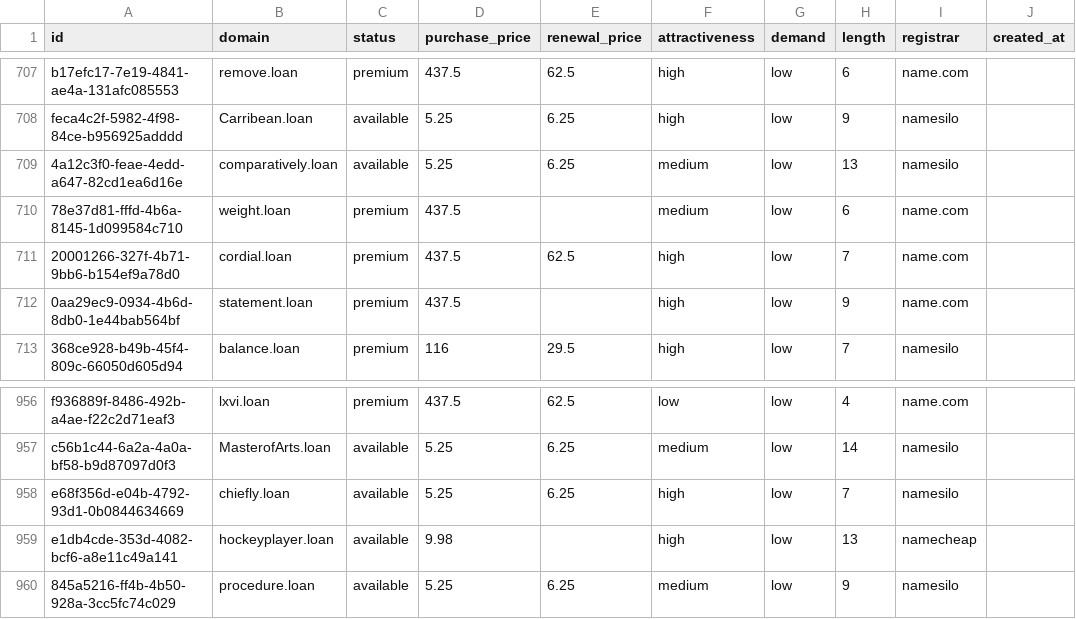
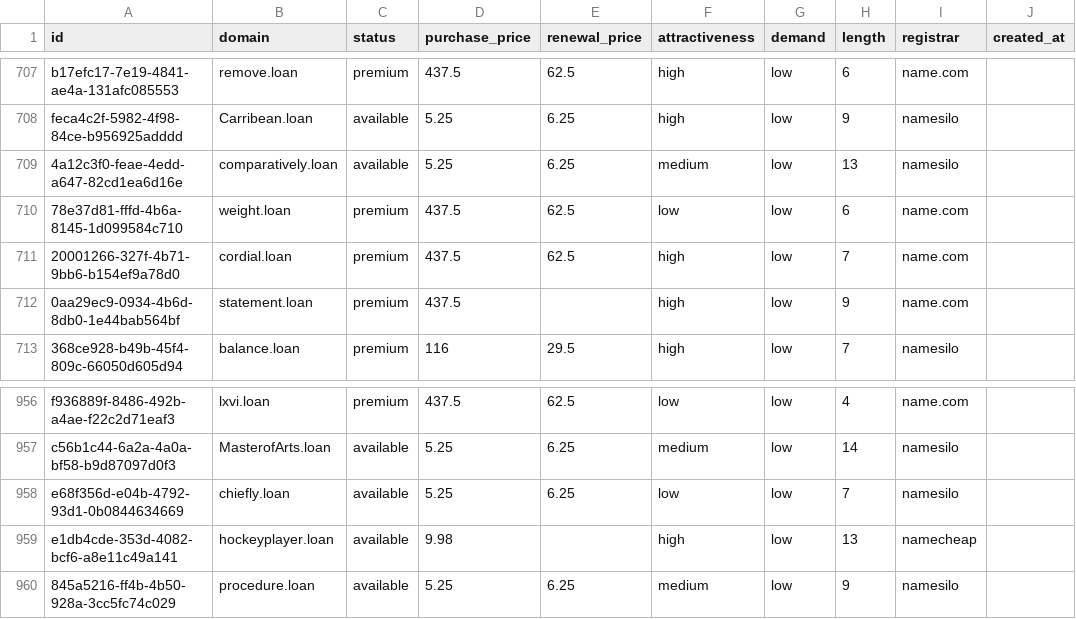
Before and after one commit to UniqueDomains/loan-oneword-domains, a CSV file: loan.csv, drawn as a sheet; only a part is shown, gaps mark what is left out; the diff names each change by its address in the sheet, - before the commit and + after, or states it on an @@ line.

Commit message:
Domains update

```diff
--- a/loan.csv
+++ b/loan.csv
-E710 (renewal_price): (empty)
+E710 (renewal_price): 62.5
-F710 (attractiveness): medium
+F710 (attractiveness): low
-F958 (attractiveness): high
+F958 (attractiveness): low
```
Also changed, not shown: 4 other files.
